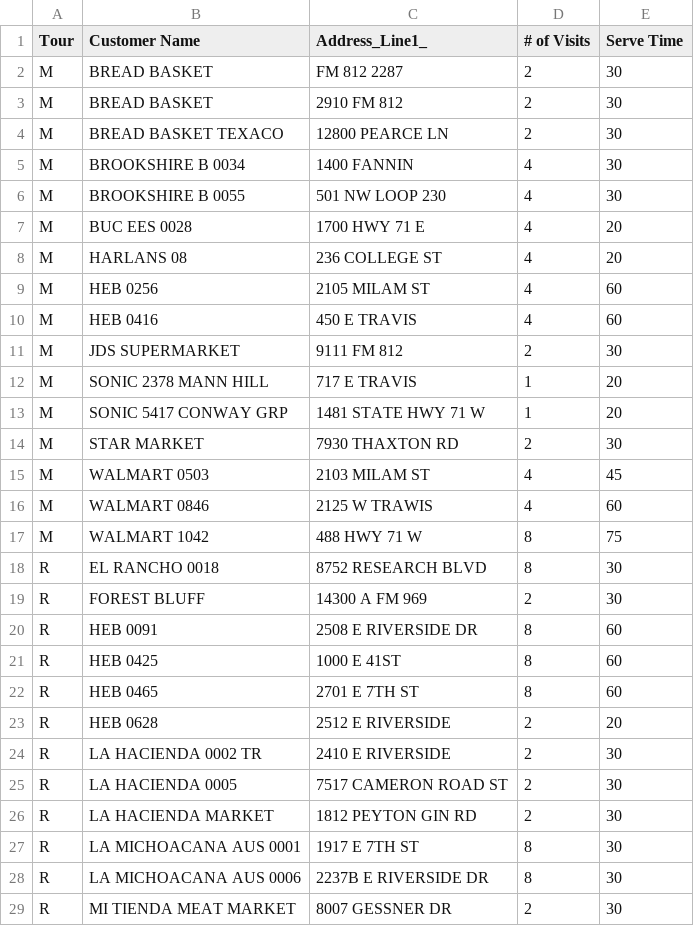
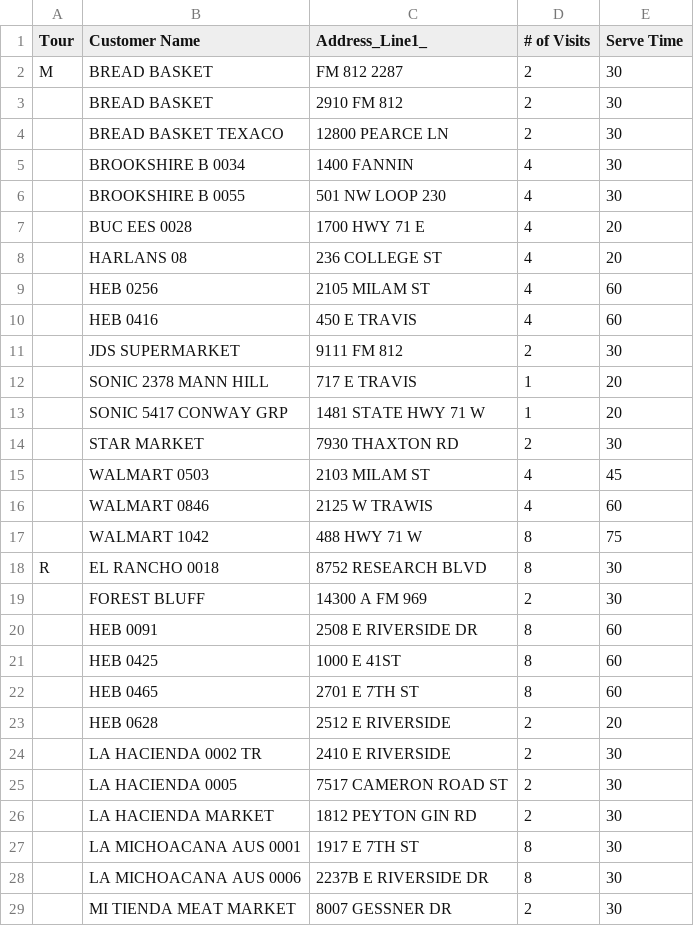
Before and after one commit to jjdixon/bread_mock_up, a CSV file: data/SA_Austin_Runs.csv, drawn as a sheet; only a part is shown; the diff covers the shown part only.

```diff
--- a/data/SA_Austin_Runs.csv
+++ b/data/SA_Austin_Runs.csv
@@ -2,28 +2,28 @@ Tour,Customer Name,Address_Line1_,# of Visits,Serve Time
 M,BREAD BASKET,FM 812 2287,2,30
-M,BREAD BASKET,2910 FM 812,2,30
-M,BREAD BASKET TEXACO,12800 PEARCE LN,2,30
-M,BROOKSHIRE B 0034,1400 FANNIN,4,30
-M,BROOKSHIRE B 0055,501 NW LOOP 230,4,30
-M,BUC EES 0028,1700 HWY 71 E,4,20
-M,HARLANS 08,236 COLLEGE ST,4,20
-M,HEB 0256,2105 MILAM ST,4,60
-M,HEB 0416,450 E TRAVIS,4,60
-M,JDS SUPERMARKET,9111 FM 812,2,30
-M,SONIC 2378 MANN HILL,717 E TRAVIS,1,20
-M,SONIC 5417 CONWAY GRP,1481 STATE HWY 71 W,1,20
-M,STAR MARKET,7930 THAXTON RD,2,30
-M,WALMART 0503,2103 MILAM ST,4,45
-M,WALMART 0846,2125 W TRAWIS,4,60
-M,WALMART 1042,488 HWY 71 W,8,75
+,BREAD BASKET,2910 FM 812,2,30
+,BREAD BASKET TEXACO,12800 PEARCE LN,2,30
+,BROOKSHIRE B 0034,1400 FANNIN,4,30
+,BROOKSHIRE B 0055,501 NW LOOP 230,4,30
+,BUC EES 0028,1700 HWY 71 E,4,20
+,HARLANS 08,236 COLLEGE ST,4,20
+,HEB 0256,2105 MILAM ST,4,60
+,HEB 0416,450 E TRAVIS,4,60
+,JDS SUPERMARKET,9111 FM 812,2,30
+,SONIC 2378 MANN HILL,717 E TRAVIS,1,20
+,SONIC 5417 CONWAY GRP,1481 STATE HWY 71 W,1,20
+,STAR MARKET,7930 THAXTON RD,2,30
+,WALMART 0503,2103 MILAM ST,4,45
+,WALMART 0846,2125 W TRAWIS,4,60
+,WALMART 1042,488 HWY 71 W,8,75
 R,EL RANCHO 0018,8752 RESEARCH BLVD,8,30
-R,FOREST BLUFF,14300 A FM 969,2,30
-R,HEB 0091,2508 E RIVERSIDE DR,8,60
-R,HEB 0425,1000 E 41ST,8,60
-R,HEB 0465,2701 E 7TH ST,8,60
-R,HEB 0628,2512 E RIVERSIDE,2,20
-R,LA HACIENDA 0002 TR,2410 E RIVERSIDE,2,30
-R,LA HACIENDA 0005,7517 CAMERON ROAD ST,2,30
-R,LA HACIENDA MARKET,1812 PEYTON GIN RD,2,30
-R,LA MICHOACANA AUS   0001,1917 E 7TH ST,8,30
-R,LA MICHOACANA AUS   0006,2237B E RIVERSIDE DR,8,30
-R,MI TIENDA MEAT MARKET,8007 GESSNER DR,2,30
+,FOREST BLUFF,14300 A FM 969,2,30
+,HEB 0091,2508 E RIVERSIDE DR,8,60
+,HEB 0425,1000 E 41ST,8,60
+,HEB 0465,2701 E 7TH ST,8,60
+,HEB 0628,2512 E RIVERSIDE,2,20
+,LA HACIENDA 0002 TR,2410 E RIVERSIDE,2,30
+,LA HACIENDA 0005,7517 CAMERON ROAD ST,2,30
+,LA HACIENDA MARKET,1812 PEYTON GIN RD,2,30
+,LA MICHOACANA AUS   0001,1917 E 7TH ST,8,30
+,LA MICHOACANA AUS   0006,2237B E RIVERSIDE DR,8,30
+,MI TIENDA MEAT MARKET,8007 GESSNER DR,2,30
```
Also changed, not shown: 31 edited cells elsewhere in this file, 2 other files.
